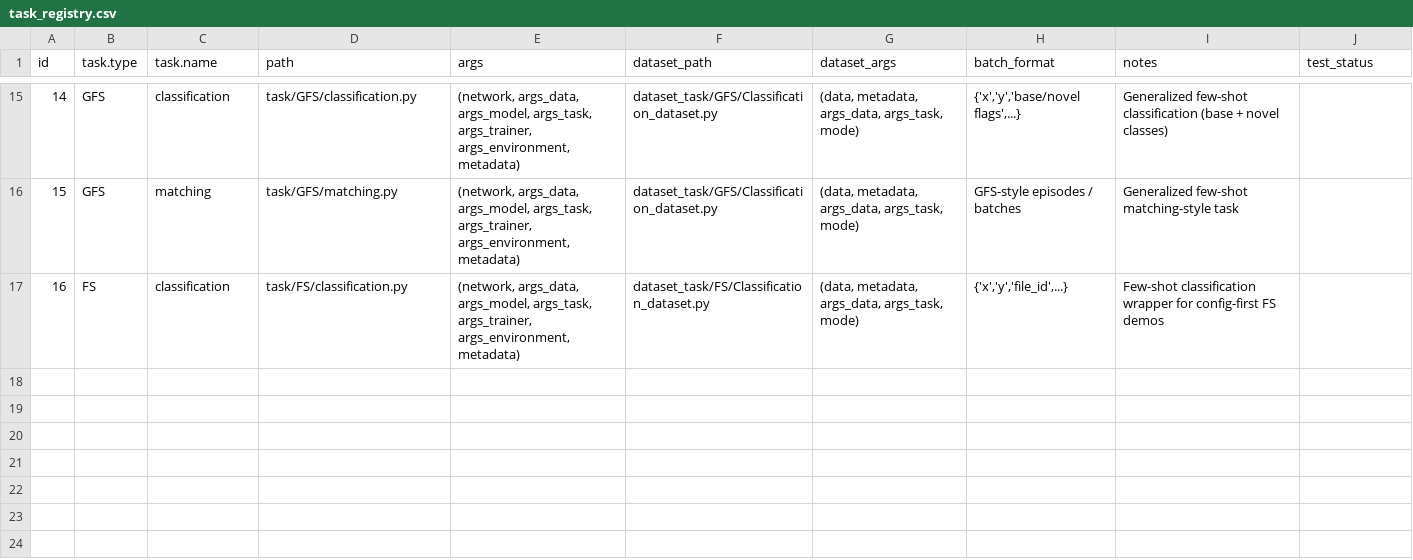
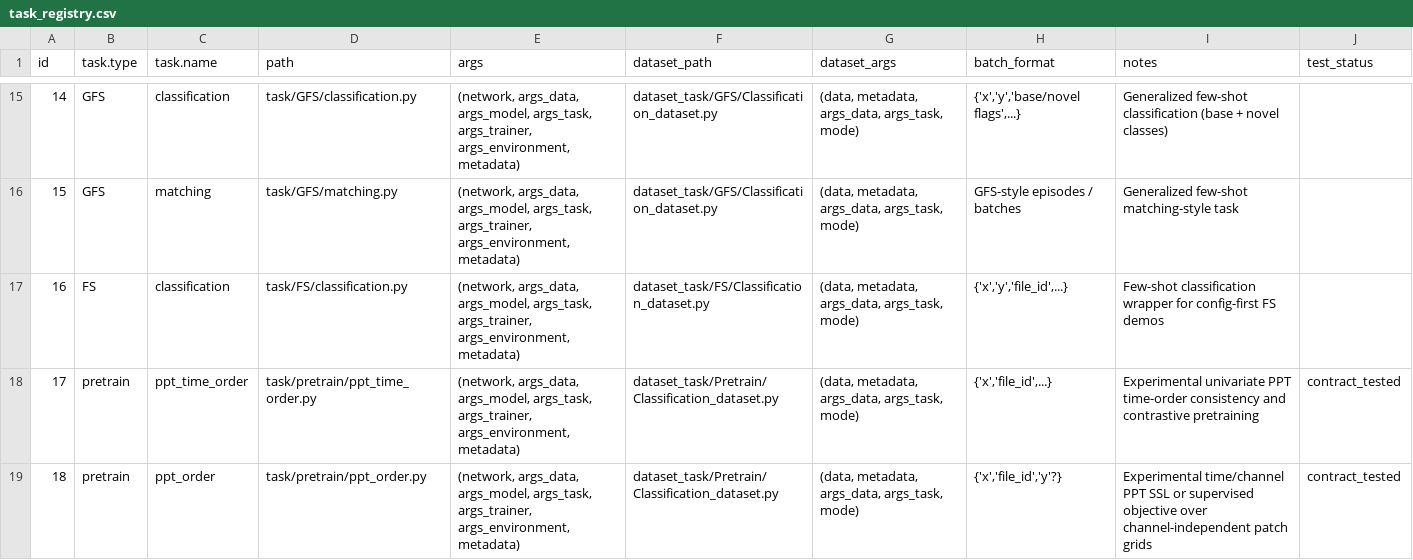
Before and after one commit to PHMbench/PHM-Vibench, a CSV file: src/task_factory/task_registry.csv, drawn as a sheet; only a part is shown, gaps mark what is left out; the diff names each change by its address in the sheet, - before the commit and + after, or states it on an @@ line.

Commit message:
feat(pretrain): add FIC and patch-order objectives

```diff
--- a/src/task_factory/task_registry.csv
+++ b/src/task_factory/task_registry.csv
+row 18: 17 | pretrain | ppt_time_order | task/pretrain/ppt_time_order.py | (network, args_data, args_model, args_task, args_trainer, args_environment, metadata) | dataset_task/Pretrain/Classification_dataset.py | (data, metadata, args_data, args_task, mode) | {'x','file_id',...} | Experimental univariate PPT time-order consistency and contrastive pretraining | contract_tested
+row 19: 18 | pretrain | ppt_order | task/pretrain/ppt_order.py | (network, args_data, args_model, args_task, args_trainer, args_environment, metadata) | dataset_task/Pretrain/Classification_dataset.py | (data, metadata, args_data, args_task, mode) | {'x','file_id','y'?} | Experimental time/channel PPT SSL or supervised objective over channel-independent patch grids | contract_tested
```
Also changed, not shown: 15 other files.
